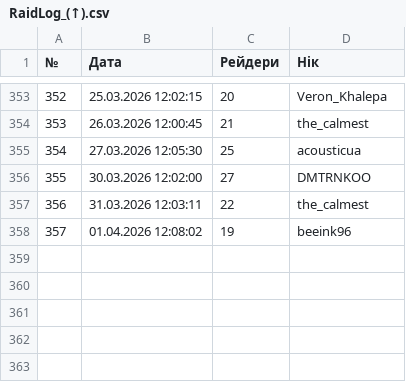
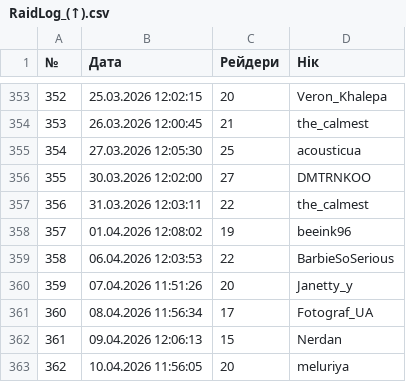
Before and after one commit to PlanetOfTheLuck/info, a CSV file: data/RaidLog_(↑).csv, drawn as a sheet; only a part is shown, gaps mark what is left out.

```diff
--- a/data/RaidLog_(↑).csv
+++ b/data/RaidLog_(↑).csv
@@ -358 +358,6 @@
 357;01.04.2026 12:08:02;19;beeink96
+358;06.04.2026 12:03:53;22;BarbieSoSerious
+359;07.04.2026 11:51:26;20;Janetty_y
+360;08.04.2026 11:56:34;17;Fotograf_UA
+361;09.04.2026 12:06:13;15;Nerdan
+362;10.04.2026 11:56:05;20;meluriya
```
Also changed, not shown: data/Movies.csv, data/OnlineTopStream.csv, 1 other file.
